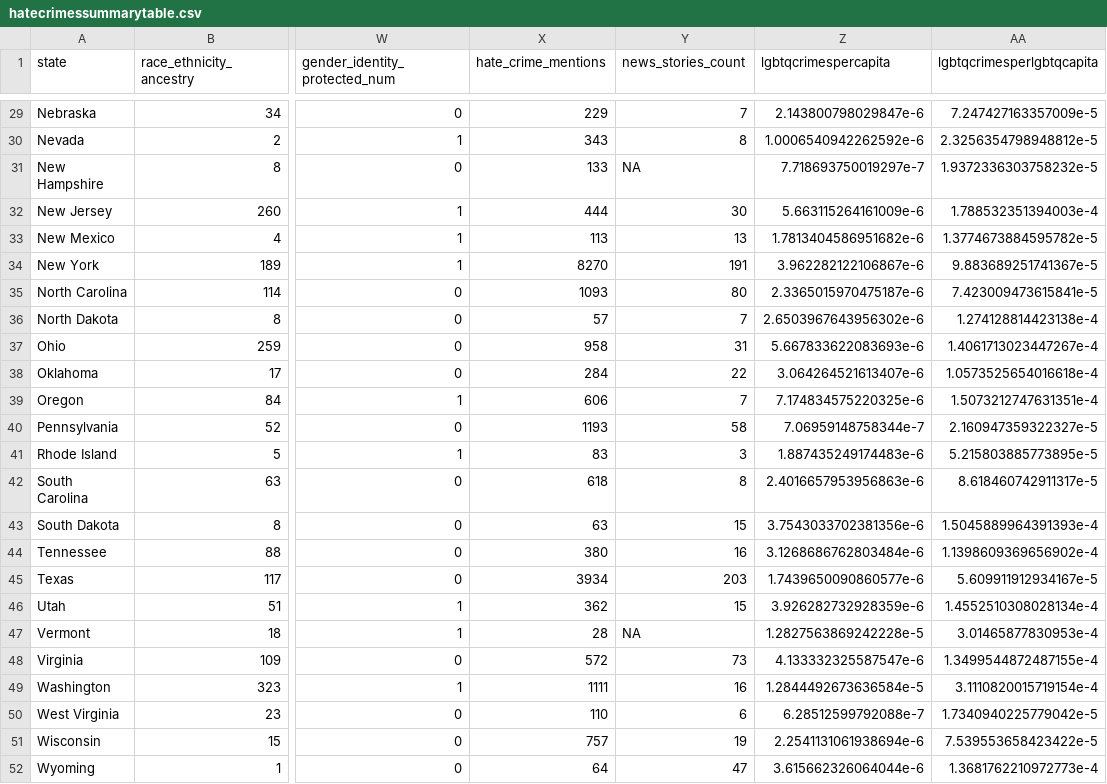
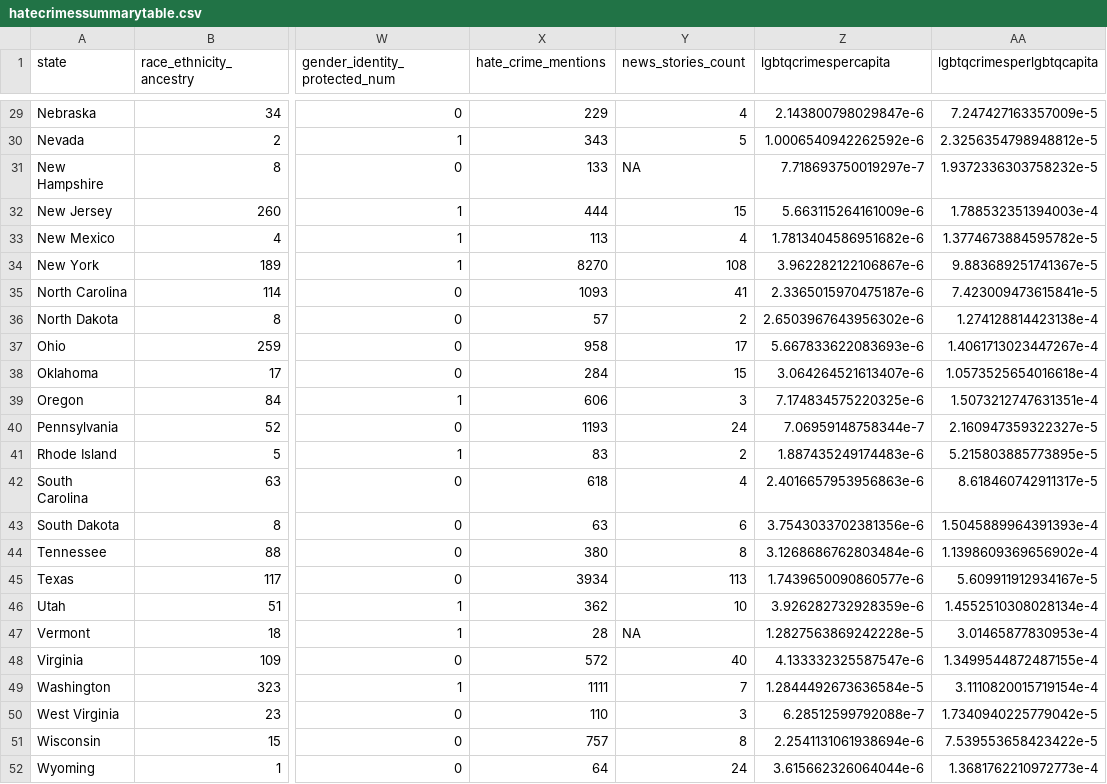
Before and after one commit to TrustInsights/fighting-lgbtqia-hatecrimes, a CSV file: hatecrimessummarytable.csv, drawn as a sheet; only a part is shown, gaps mark what is left out; the diff covers the shown part only; the diff names each change by its address in the sheet, - before the commit and + after, or states it on an @@ line.

```diff
--- a/hatecrimessummarytable.csv
+++ b/hatecrimessummarytable.csv
-Y29 (news_stories_count): 7
+Y29 (news_stories_count): 4
-Y30 (news_stories_count): 8
+Y30 (news_stories_count): 5
-Y32 (news_stories_count): 30
+Y32 (news_stories_count): 15
-Y33 (news_stories_count): 13
+Y33 (news_stories_count): 4
-Y34 (news_stories_count): 191
+Y34 (news_stories_count): 108
-Y35 (news_stories_count): 80
+Y35 (news_stories_count): 41
-Y36 (news_stories_count): 7
+Y36 (news_stories_count): 2
-Y37 (news_stories_count): 31
+Y37 (news_stories_count): 17
-Y38 (news_stories_count): 22
+Y38 (news_stories_count): 15
-Y39 (news_stories_count): 7
+Y39 (news_stories_count): 3
-Y40 (news_stories_count): 58
+Y40 (news_stories_count): 24
-Y41 (news_stories_count): 3
+Y41 (news_stories_count): 2
-Y42 (news_stories_count): 8
+Y42 (news_stories_count): 4
-Y43 (news_stories_count): 15
+Y43 (news_stories_count): 6
-Y44 (news_stories_count): 16
+Y44 (news_stories_count): 8
-Y45 (news_stories_count): 203
+Y45 (news_stories_count): 113
-Y46 (news_stories_count): 15
+Y46 (news_stories_count): 10
-Y48 (news_stories_count): 73
+Y48 (news_stories_count): 40
-Y49 (news_stories_count): 16
+Y49 (news_stories_count): 7
-Y50 (news_stories_count): 6
+Y50 (news_stories_count): 3
-Y51 (news_stories_count): 19
+Y51 (news_stories_count): 8
-Y52 (news_stories_count): 47
+Y52 (news_stories_count): 24
```
Also changed, not shown: 26 edited cells elsewhere in this file, googlenewshatearticles2017.csv.
